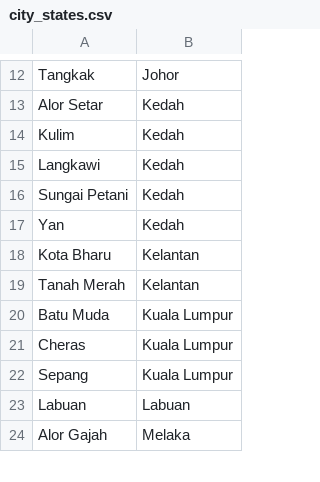
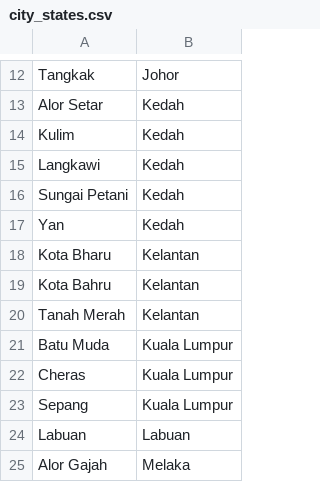
Before and after one commit to Light2Dark/quality-of-life, a CSV file: dbt/seeds/city_states.csv, drawn as a sheet; only a part is shown, gaps mark what is left out; the diff names each change by its address in the sheet, - before the commit and + after, or states it on an @@ line.

```diff
--- a/dbt/seeds/city_states.csv
+++ b/dbt/seeds/city_states.csv
+row 19: Kota Bahru | Kelantan
```
Also changed, not shown: dbt/seeds/state_locations.csv, 5 other files.
